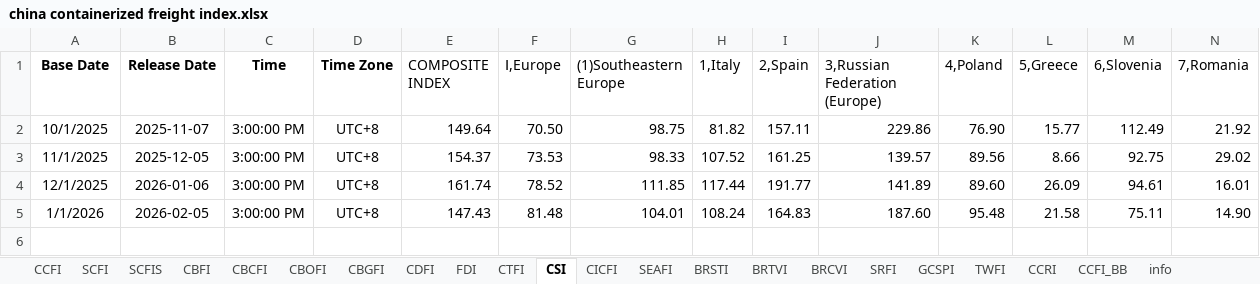
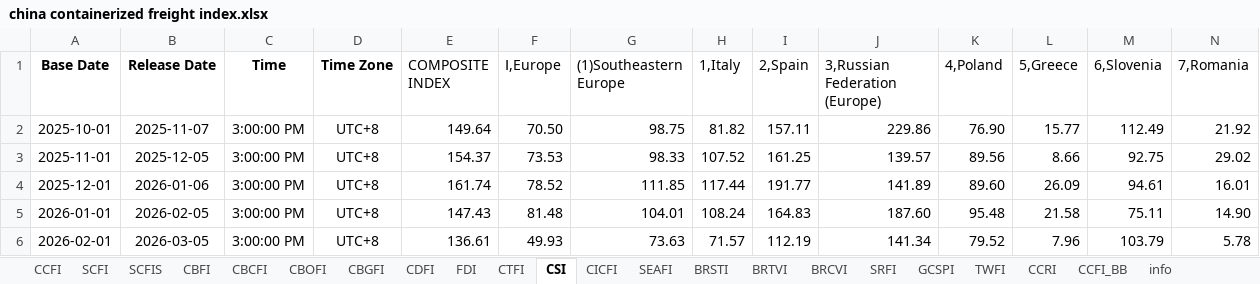
Before and after one commit to Tommylee1013/AlternativeData, an Excel workbook: data/freight/china containerized freight index.xlsx, sheet CSI, drawn as a sheet; only a part is shown; values as stored, in another font and other column widths than the file's, no borders; rows hold the shown columns only; the diff names each change by its address in the sheet, - before the commit and + after, or states it on an @@ line.

```diff
--- a/data/freight/china containerized freight index.xlsx (sheet CSI)
+++ b/data/freight/china containerized freight index.xlsx (sheet CSI)
-A2 (Base Date): 10/1/2025
+A2 (Base Date): 2025-10-01
-A3 (Base Date): 11/1/2025
+A3 (Base Date): 2025-11-01
-A4 (Base Date): 12/1/2025
+A4 (Base Date): 2025-12-01
-A5 (Base Date): 1/1/2026
+A5 (Base Date): 2026-01-01
+row 6: 2026-02-01 | 2026-03-05 | 3:00:00 PM | UTC+8 | 136.61 | 49.93 | 73.63 | 71.57 | 112.19 | 141.34 | 79.52 | 7.96 | 103.79 | 5.78
```
Also changed, not shown: sheet FDI, sheet CDFI, sheet CTFI, sheet CICFI, sheet CBCFI, sheet TWFI, 1 more sheet, data/commodity/AAA Gasoline.xlsx, data/commodity/EIA Weekly Supply Estimation.xlsx, 3 other files.
